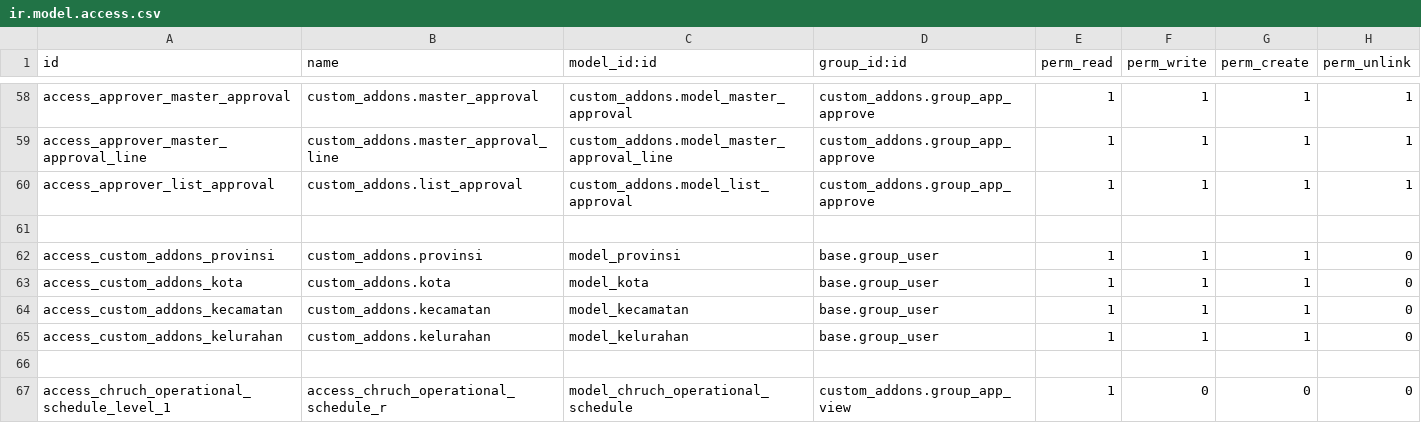
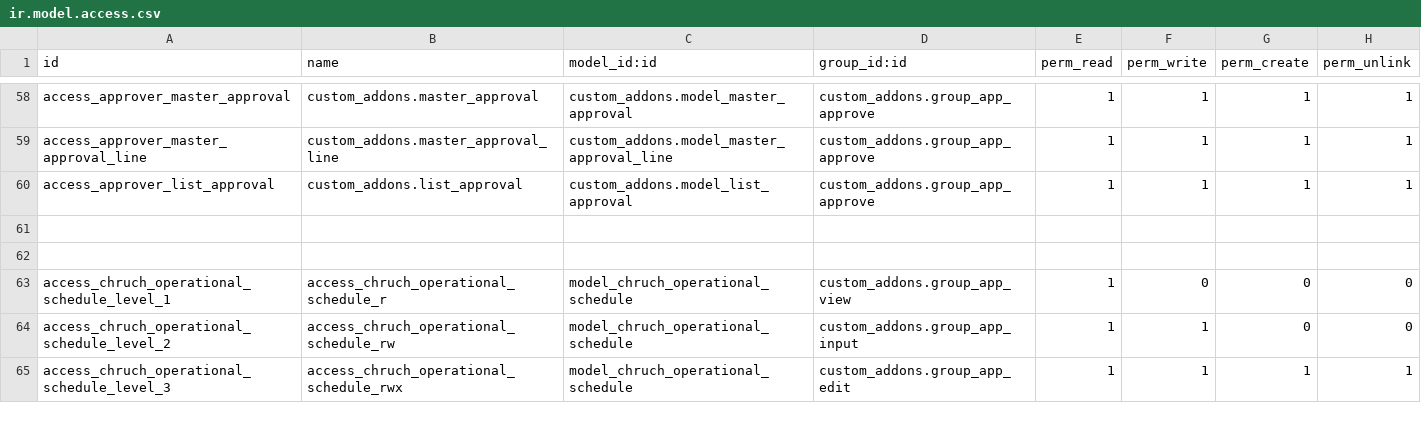
Before and after one commit to Nafalaly/modern_land, a CSV file: custom_addons/security/ir.model.access.csv, drawn as a sheet; only a part is shown, gaps mark what is left out; the shorter side is filled out with more unchanged rows.

```diff
--- a/custom_addons/security/ir.model.access.csv
+++ b/custom_addons/security/ir.model.access.csv
@@ -61,6 +61,2 @@ access_approver_list_approval,custom_addons.list_approval,custom_addons.model_li
 
-access_custom_addons_provinsi,custom_addons.provinsi,model_provinsi,base.group_user,1,1,1,0
-access_custom_addons_kota,custom_addons.kota,model_kota,base.group_user,1,1,1,0
-access_custom_addons_kecamatan,custom_addons.kecamatan,model_kecamatan,base.group_user,1,1,1,0
-access_custom_addons_kelurahan,custom_addons.kelurahan,model_kelurahan,base.group_user,1,1,1,0
 
```
Also changed, not shown: 3 other files.
